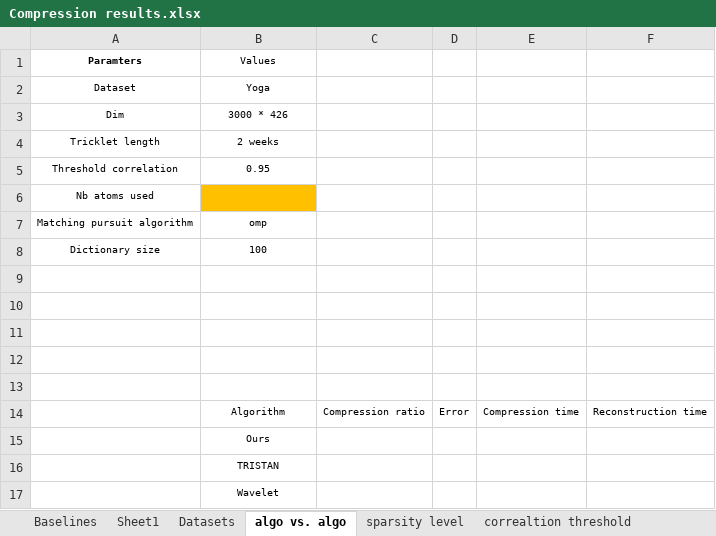
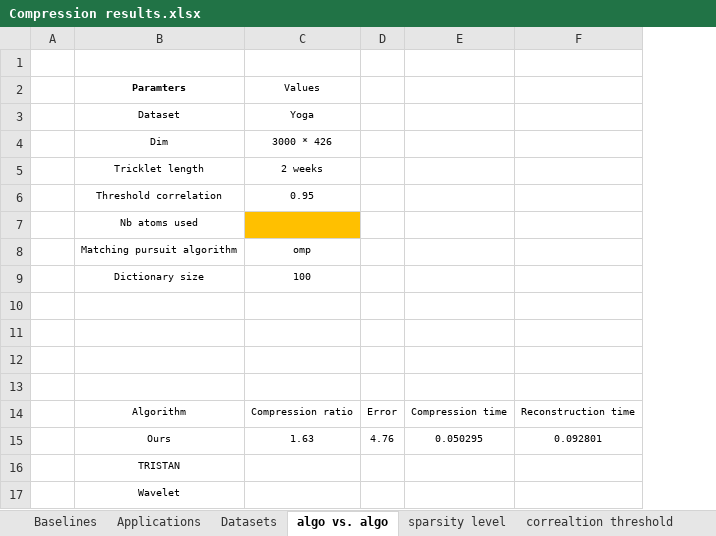
Before and after one commit to eXascaleInfolab/CORAD, an Excel workbook: Compression results.xlsx, sheet algo vs. algo, drawn as a sheet; values as stored, in another font and other column widths than the file's, no borders; removed rows and columns are numbered as before the commit, all else as after; the diff names each change by its address in the sheet, - before the commit and + after, or states it on an @@ line.

```diff
--- a/Compression results.xlsx (sheet algo vs. algo)
+++ b/Compression results.xlsx (sheet algo vs. algo)
-sheet tab: Sheet1
+sheet tab: Applications
+column A, empty
-column C, row 14: Compression ratio
+row 1: (empty)
-row 13: (empty)
-B14 (Paramters): (empty)
+B14 (Paramters): Algorithm
-C14 (Values): Algorithm
+C14 (Values): Compression ratio
-row 15:  | Ours
-row 16:  | TRISTAN
-row 17:  | Wavelet
+row 15:  | Ours | 1.63 | 4.76 | 0.050295 | 0.092801
+row 16:  | TRISTAN
+row 17:  | Wavelet
```
Also changed, not shown: sheet Datasets, sheet Baselines, sheet Applications, sheet sparsity level, charts or pictures, 48 other files.
